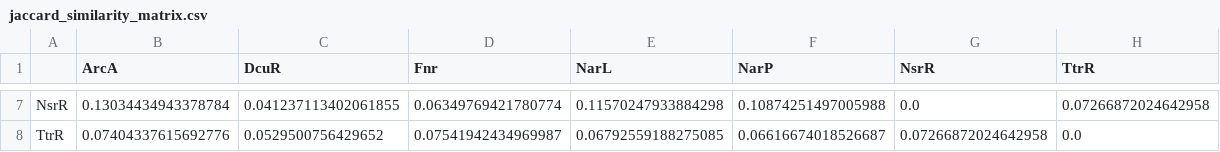
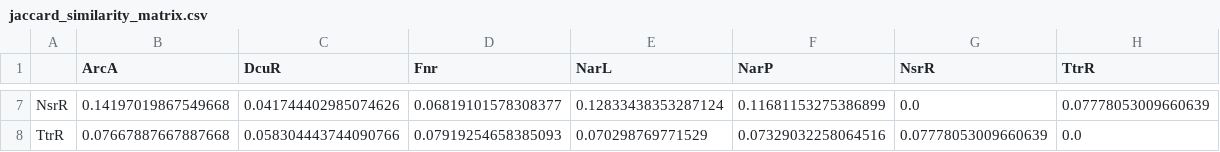
Before and after one commit to pankaj357/Salmonella-Anaerobic-Regulon-Analysis, a CSV file: data/results/classification_pvalue_1e-4/jaccard_similarity_matrix.csv, drawn as a sheet; only a part is shown, gaps mark what is left out; the diff covers the shown part only; the diff names each change by its address in the sheet, - before the commit and + after, or states it on an @@ line.

```diff
--- a/data/results/classification_pvalue_1e-4/jaccard_similarity_matrix.csv
+++ b/data/results/classification_pvalue_1e-4/jaccard_similarity_matrix.csv
-B7 (ArcA): 0.13034434943378784
+B7 (ArcA): 0.14197019867549668
-C7 (DcuR): 0.041237113402061855
+C7 (DcuR): 0.041744402985074626
-D7 (Fnr): 0.06349769421780774
+D7 (Fnr): 0.06819101578308377
-E7 (NarL): 0.11570247933884298
+E7 (NarL): 0.12833438353287124
-F7 (NarP): 0.10874251497005988
+F7 (NarP): 0.11681153275386899
-H7 (TtrR): 0.07266872024642958
+H7 (TtrR): 0.07778053009660639
-B8 (ArcA): 0.07404337615692776
+B8 (ArcA): 0.07667887667887668
-C8 (DcuR): 0.0529500756429652
+C8 (DcuR): 0.058304443744090766
-D8 (Fnr): 0.07541942434969987
+D8 (Fnr): 0.07919254658385093
-E8 (NarL): 0.06792559188275085
+E8 (NarL): 0.070298769771529
-F8 (NarP): 0.06616674018526687
+F8 (NarP): 0.07329032258064516
-G8 (NsrR): 0.07266872024642958
+G8 (NsrR): 0.07778053009660639
```
Also changed, not shown: 30 edited cells elsewhere in this file, data/results/classification_pvalue_1e-4/overlap_count_matrix.csv, data/results/classification_pvalue_1e-4/regulator_classification_comprehensive.csv, 20 other files.
